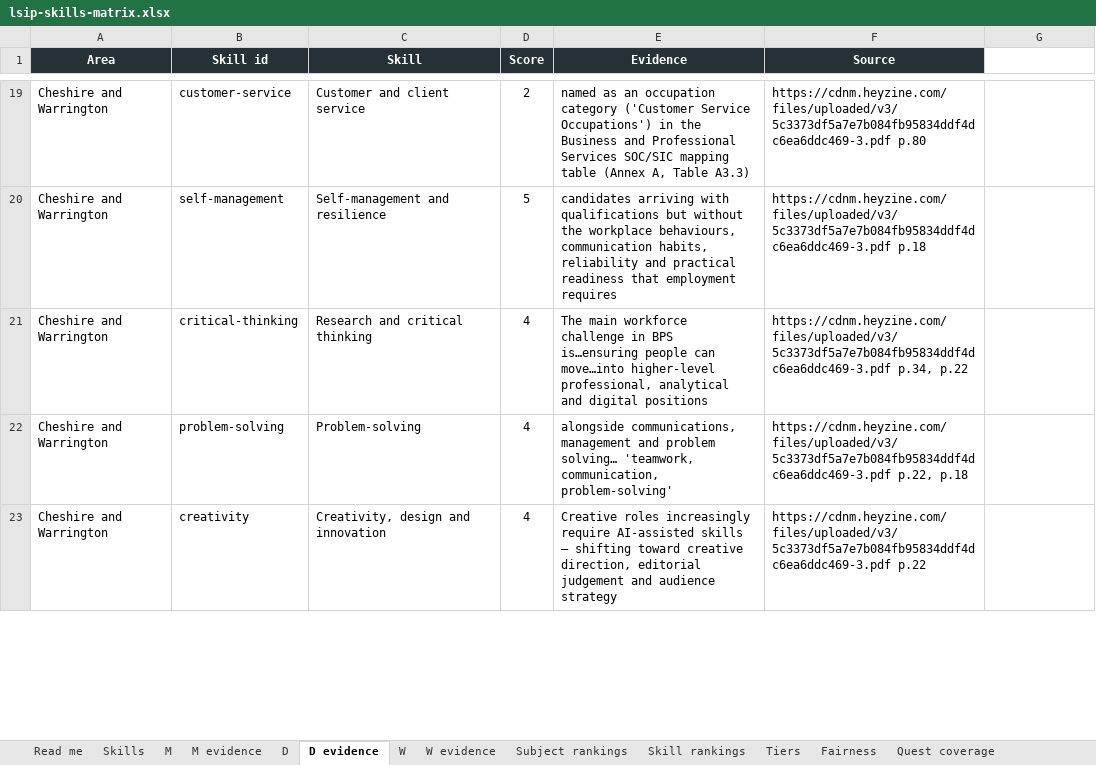
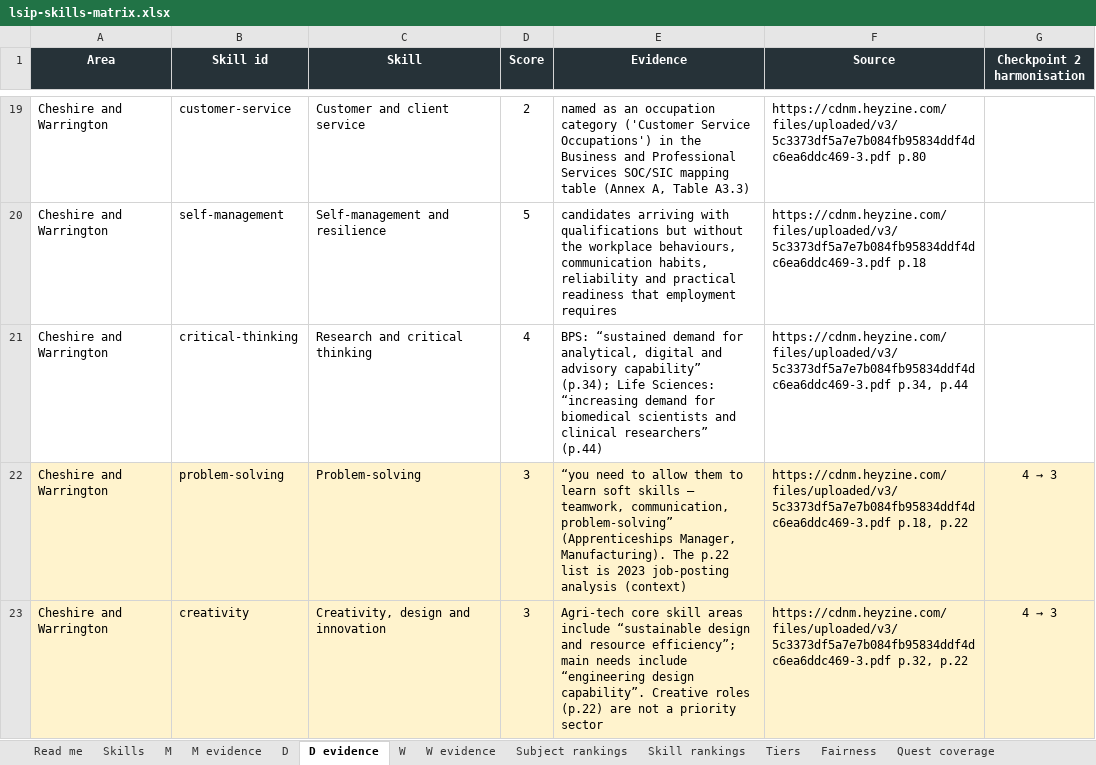
Before and after one commit to GenMinds-UK/lsip-adventures, an Excel workbook: research/lsip-skills-matrix.xlsx, sheet D evidence, drawn as a sheet; only a part is shown, gaps mark what is left out; values as stored, in another font and other column widths than the file's, no borders; conditional formats not drawn; the diff covers the shown part only; the diff names each change by its address in the sheet, - before the commit and + after, or states it on an @@ line.

```diff
--- a/research/lsip-skills-matrix.xlsx (sheet D evidence)
+++ b/research/lsip-skills-matrix.xlsx (sheet D evidence)
-G1: (empty)
+G1: Checkpoint 2 harmonisation
-G1 fill: none
+G1 fill: #263238
-E21 (Evidence): The main workforce challenge in BPS is…ensuring people can move…into higher-level professional, analytical and digital positions
+E21 (Evidence): BPS: “sustained demand for analytical, digital and advisory capability” (p.34); Life Sciences: “increasing demand for biomedical scientists and clinical researchers” (p.44)
-F21 (Source): https://cdnm.heyzine.com/files/uploaded/v3/5c3373df5a7e7b084fb95834ddf4dc6ea6ddc469-3.pdf p.34, p.22
+F21 (Source): https://cdnm.heyzine.com/files/uploaded/v3/5c3373df5a7e7b084fb95834ddf4dc6ea6ddc469-3.pdf p.34, p.44
-A22:G23 fill: none
+A22:G23 fill: #FFF3CD
-D22:D23 (Score): 4
+D22:D23 (Score): 3
-E22 (Evidence): alongside communications, management and problem solving… 'teamwork, communication, problem-solving'
+E22 (Evidence): “you need to allow them to learn soft skills – teamwork, communication, problem-solving” (Apprenticeships Manager, Manufacturing). The p.22 list is 2023 job-posting analysis (context)
-F22 (Source): https://cdnm.heyzine.com/files/uploaded/v3/5c3373df5a7e7b084fb95834ddf4dc6ea6ddc469-3.pdf p.22, p.18
+F22 (Source): https://cdnm.heyzine.com/files/uploaded/v3/5c3373df5a7e7b084fb95834ddf4dc6ea6ddc469-3.pdf p.18, p.22
@@ G22:G23 (Checkpoint 2 harmonisation): (empty) → 4 → 3 @@
-E23 (Evidence): Creative roles increasingly require AI-assisted skills – shifting toward creative direction, editorial judgement and audience strategy
+E23 (Evidence): Agri-tech core skill areas include “sustainable design and resource efficiency”; main needs include “engineering design capability”. Creative roles (p.22) are not a priority sector
-F23 (Source): https://cdnm.heyzine.com/files/uploaded/v3/5c3373df5a7e7b084fb95834ddf4dc6ea6ddc469-3.pdf p.22
+F23 (Source): https://cdnm.heyzine.com/files/uploaded/v3/5c3373df5a7e7b084fb95834ddf4dc6ea6ddc469-3.pdf p.32, p.22
```
Also changed, not shown: 41 edited cells and cell formats elsewhere in this sheet, sheet Quest coverage, sheet Subject rankings, sheet W evidence, sheet Tiers, sheet Fairness, sheet Decisions taken, 7 more sheets, other sheet tabs, 48 other files.
